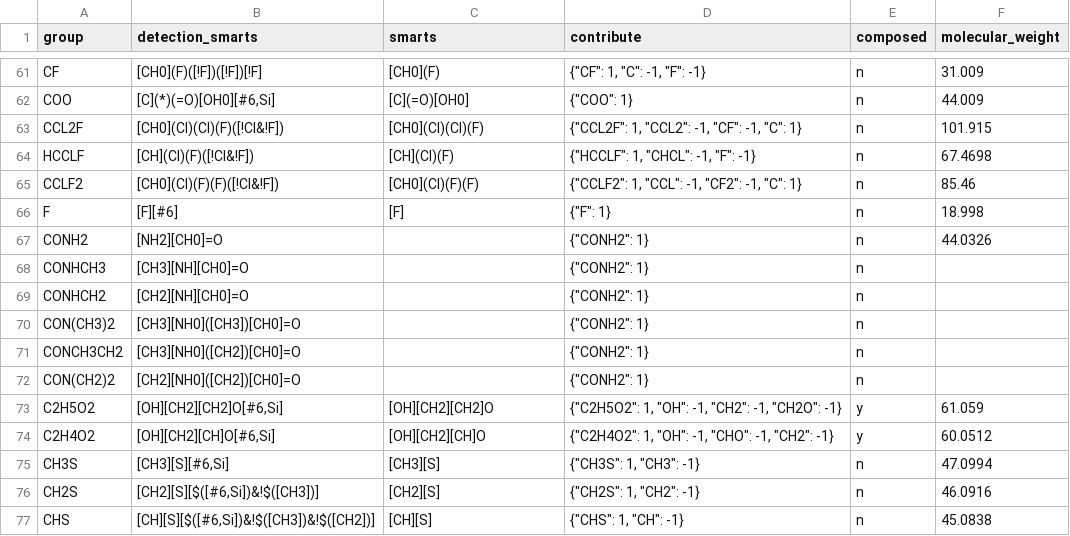
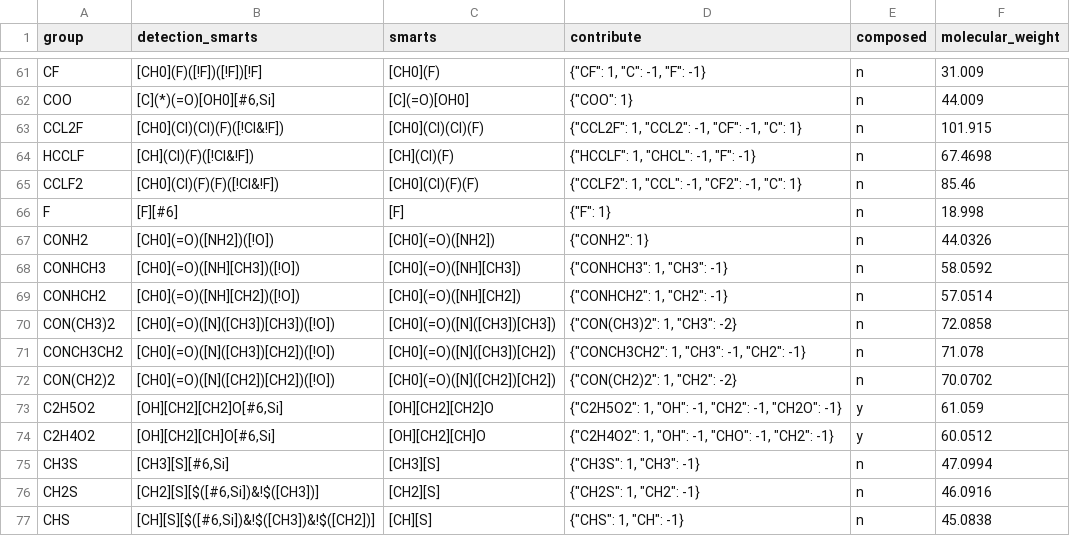
Before and after one commit to ipqa-research/ugropy, a CSV file: ugropy/groupscsv/constantinou_gani/c_g_prymary_subgroups.csv, drawn as a sheet; only a part is shown, gaps mark what is left out.

```diff
--- a/ugropy/groupscsv/constantinou_gani/c_g_prymary_subgroups.csv
+++ b/ugropy/groupscsv/constantinou_gani/c_g_prymary_subgroups.csv
@@ -66,8 +66,8 @@ CCLF2|[CH0](Cl)(F)(F)([!Cl&!F])|[CH0](Cl)(F)(F)|"{""CCLF2"": 1, ""CCL"": -1, ""C
 F|[F][#6]|[F]|"{""F"": 1}"|n|18.998
-CONH2|[NH2][CH0]=O||"{""CONH2"": 1}"|n|44.0326
-CONHCH3|[CH3][NH][CH0]=O||"{""CONH2"": 1}"|n|
-CONHCH2|[CH2][NH][CH0]=O||"{""CONH2"": 1}"|n|
-CON(CH3)2|[CH3][NH0]([CH3])[CH0]=O||"{""CONH2"": 1}"|n|
-CONCH3CH2|[CH3][NH0]([CH2])[CH0]=O||"{""CONH2"": 1}"|n|
-CON(CH2)2|[CH2][NH0]([CH2])[CH0]=O||"{""CONH2"": 1}"|n|
+CONH2|[CH0](=O)([NH2])([!O])|[CH0](=O)([NH2])|"{""CONH2"": 1}"|n|44.0326
+CONHCH3|[CH0](=O)([NH][CH3])([!O])|[CH0](=O)([NH][CH3])|"{""CONHCH3"": 1, ""CH3"": -1}"|n|58.0592
+CONHCH2|[CH0](=O)([NH][CH2])([!O])|[CH0](=O)([NH][CH2])|"{""CONHCH2"": 1, ""CH2"": -1}"|n|57.0514
+CON(CH3)2|[CH0](=O)([N]([CH3])[CH3])([!O])|[CH0](=O)([N]([CH3])[CH3])|"{""CON(CH3)2"": 1, ""CH3"": -2}"|n|72.0858
+CONCH3CH2|[CH0](=O)([N]([CH3])[CH2])([!O])|[CH0](=O)([N]([CH3])[CH2])|"{""CONCH3CH2"": 1, ""CH3"": -1, ""CH2"": -1}"|n|71.078
+CON(CH2)2|[CH0](=O)([N]([CH2])[CH2])([!O])|[CH0](=O)([N]([CH2])[CH2])|"{""CON(CH2)2"": 1, ""CH2"": -2}"|n|70.0702
 C2H5O2|[OH][CH2][CH2]O[#6,Si]|[OH][CH2][CH2]O|"{""C2H5O2"": 1, ""OH"": -1, ""CH2"": -1, ""CH2O"": -1}"|y|61.059
```
Also changed, not shown: 29 other files.
